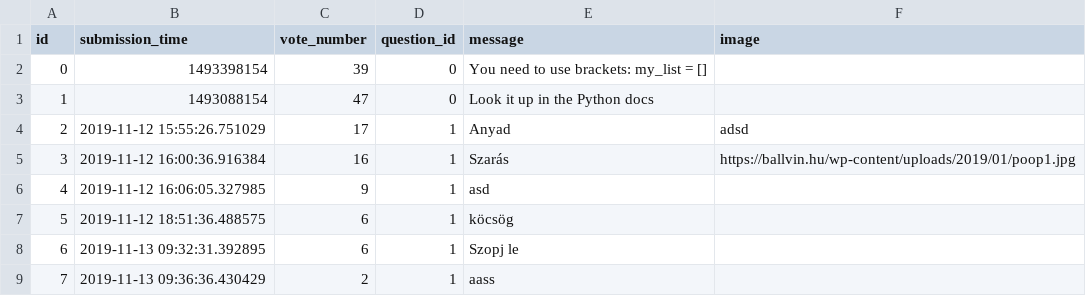
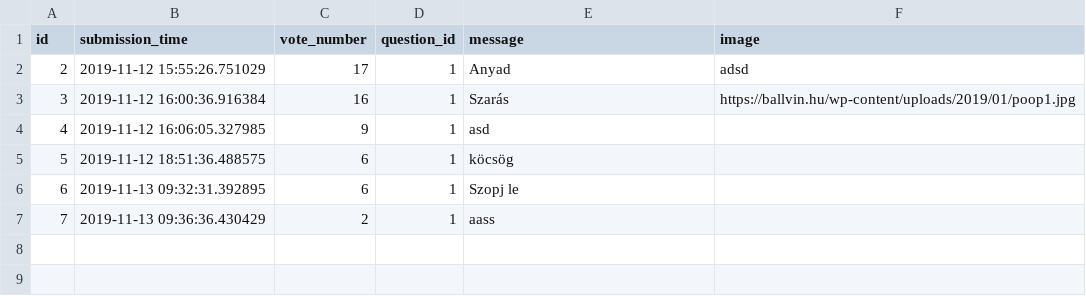
Before and after one commit to marthon-szabo/flask_overflow, a CSV file: sample_data/answer.csv, drawn as a sheet.

```diff
--- a/sample_data/answer.csv
+++ b/sample_data/answer.csv
@@ -1,4 +1,2 @@
 id,submission_time,vote_number,question_id,message,image
-0,1493398154,39,0,You need to use brackets: my_list = [],
-1,1493088154,47,0,Look it up in the Python docs,
 2,2019-11-12 15:55:26.751029,17,1,Anyad,adsd
```
Also changed, not shown: sample_data/question.csv, 4 other files.
